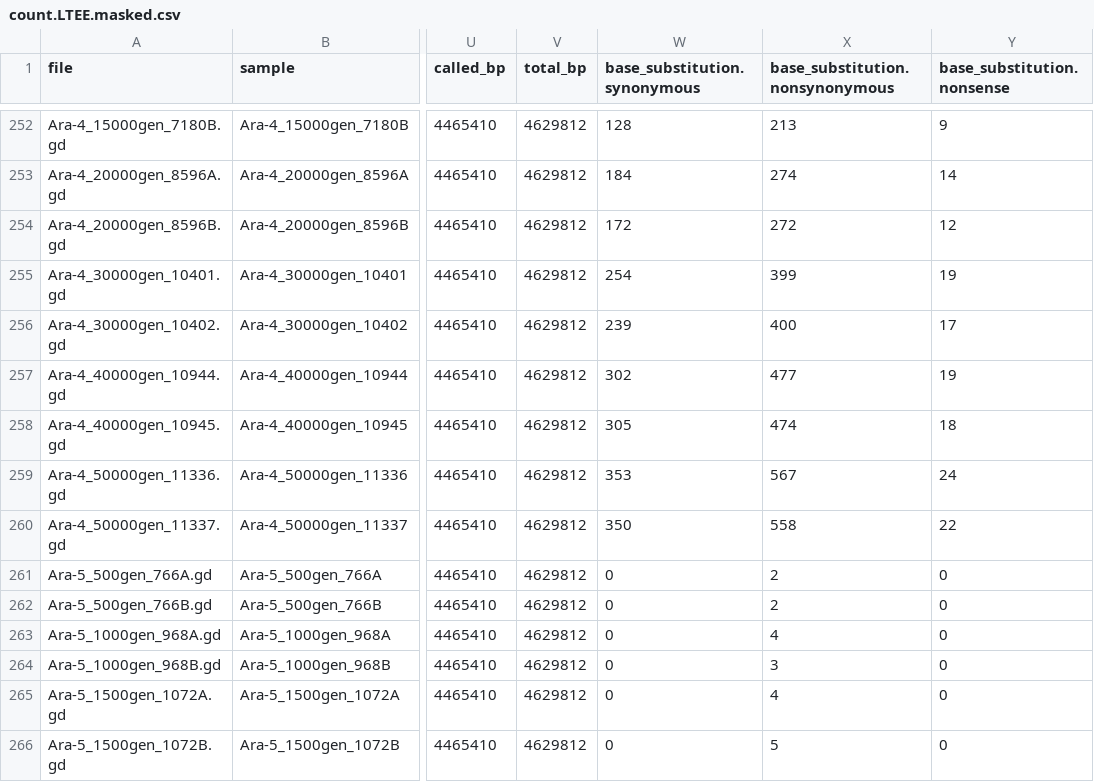
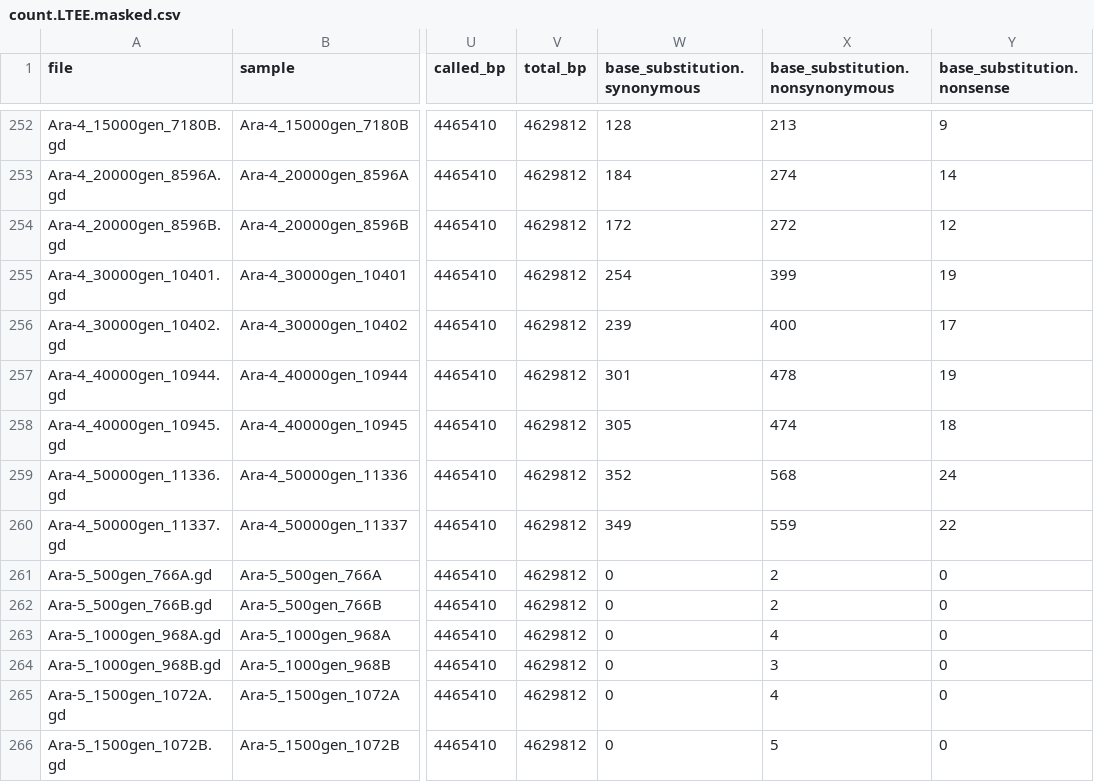
Before and after one commit to barricklab/LTEE-Ecoli, a CSV file: summary/count.LTEE.masked.csv, drawn as a sheet; only a part is shown, gaps mark what is left out; the diff covers the shown part only; the diff names each change by its address in the sheet, - before the commit and + after, or states it on an @@ line.

```diff
--- a/summary/count.LTEE.masked.csv
+++ b/summary/count.LTEE.masked.csv
-W257 (base_substitution.synonymous): 302
+W257 (base_substitution.synonymous): 301
-X257 (base_substitution.nonsynonymous): 477
+X257 (base_substitution.nonsynonymous): 478
-W259 (base_substitution.synonymous): 353
+W259 (base_substitution.synonymous): 352
-X259 (base_substitution.nonsynonymous): 567
+X259 (base_substitution.nonsynonymous): 568
-W260 (base_substitution.synonymous): 350
+W260 (base_substitution.synonymous): 349
-X260 (base_substitution.nonsynonymous): 558
+X260 (base_substitution.nonsynonymous): 559
```
Also changed, not shown: 27 edited cells elsewhere in this file, summary/count.LTEE.masked.no_IS_adjacent.csv, 1 other file.
